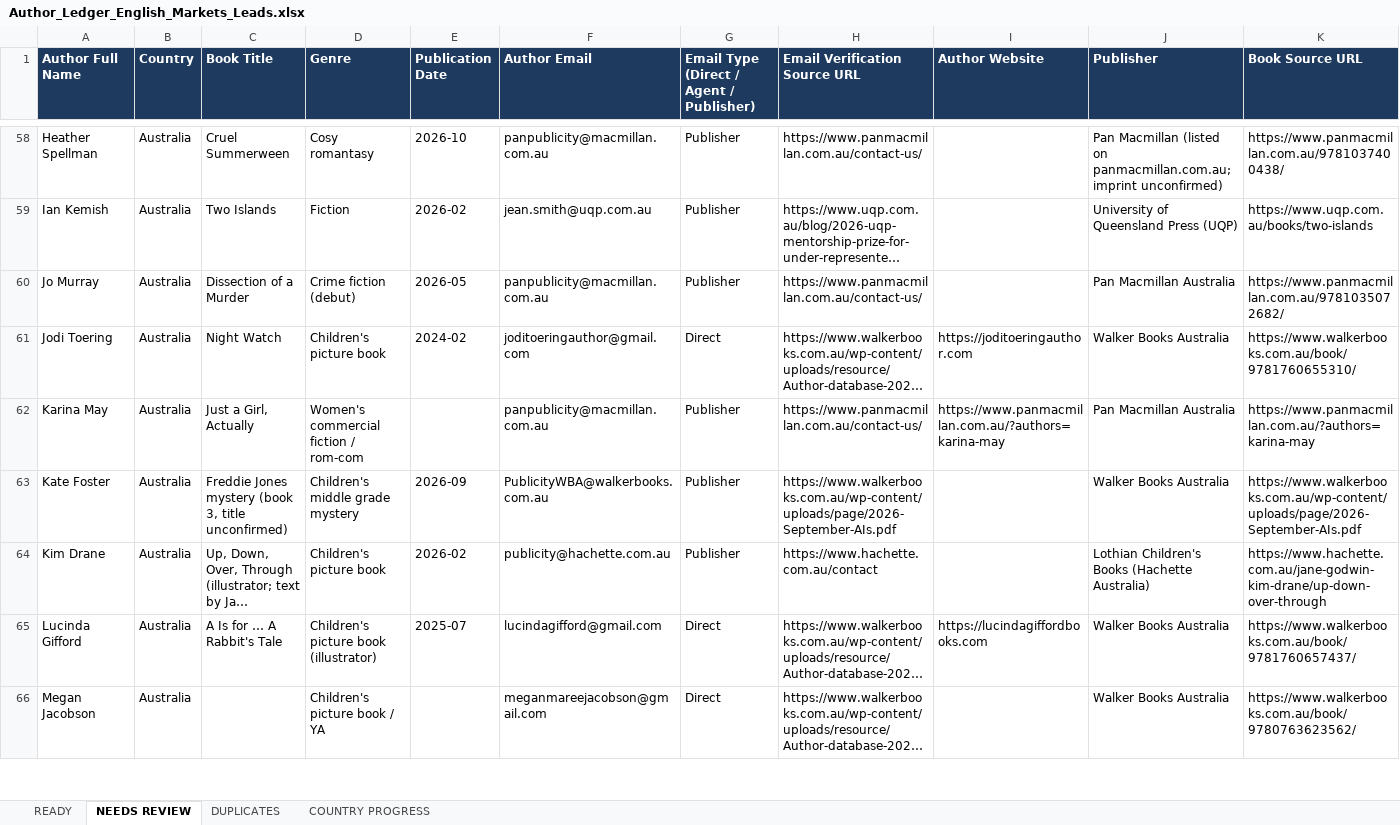
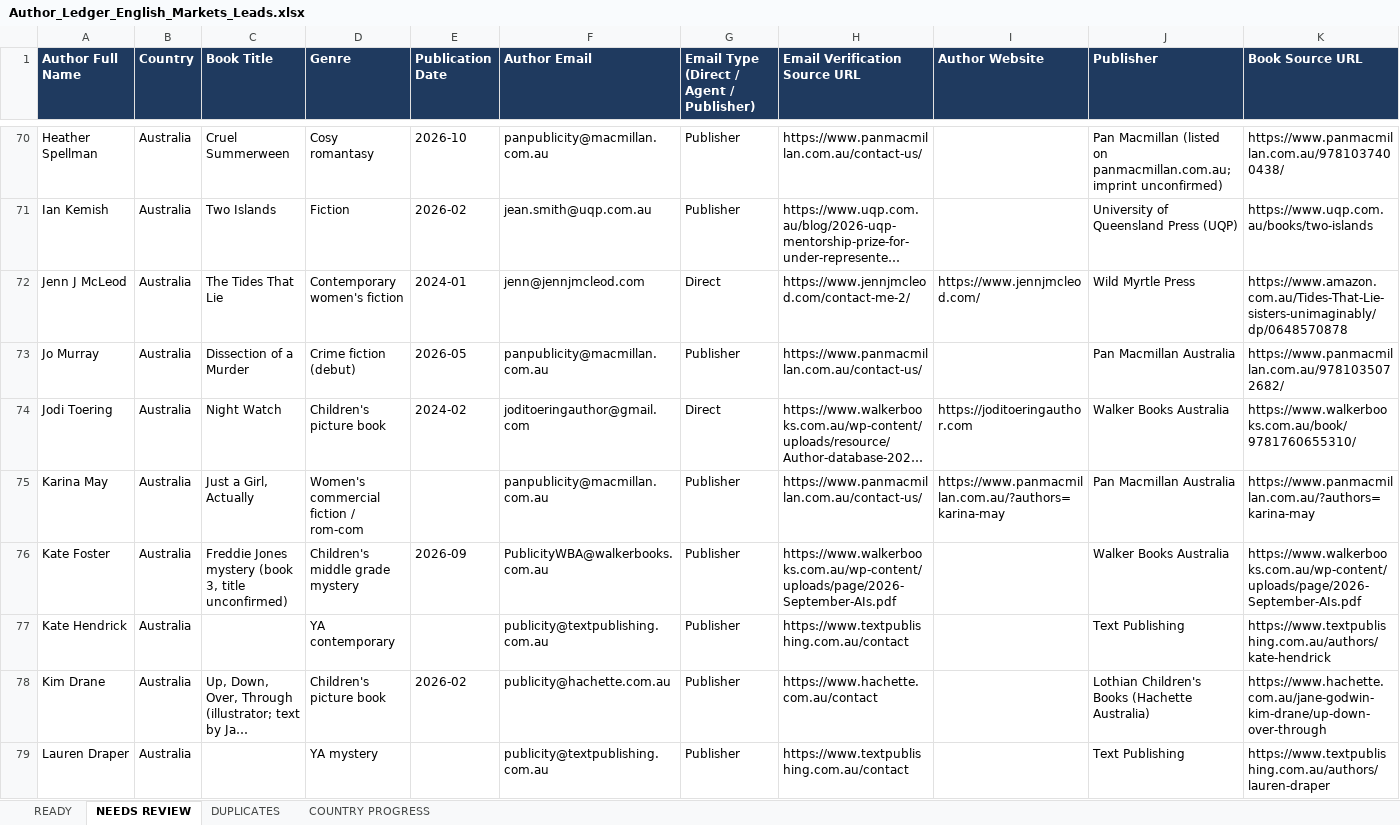
Before and after one commit to oseniibrahim845-hue/rappido, an Excel workbook: author-ledger/anglo/Author_Ledger_English_Markets_Leads.xlsx, sheet NEEDS REVIEW, drawn as a sheet; only a part is shown, gaps mark what is left out; the shorter side is filled out with more unchanged rows; long unchanged cells end in …; values as stored, in another font and other column widths than the file's, no borders; rows hold the shown columns only; the diff covers the shown part only; the diff names each change by its address in the sheet, - before the commit and + after, or states it on an @@ line.

```diff
--- a/author-ledger/anglo/Author_Ledger_English_Markets_Leads.xlsx (sheet NEEDS REVIEW)
+++ b/author-ledger/anglo/Author_Ledger_English_Markets_Leads.xlsx (sheet NEEDS REVIEW)
+row 72: Jenn J McLeod | Australia | The Tides That Lie | Contemporary women's fiction | 2024-01 | jenn@jennjmcleod.com | Direct | https://www.jennjmcleod.com/contact-me-2/ | https://www.jennjmcleod.com/ | Wild Myrtle Press | https://www.amazon.com.au/Tides-That-Lie-sisters-unimaginably/dp/0648570878
+row 77: Kate Hendrick | Australia |  | YA contemporary |  | publicity@textpublishing.com.au | Publisher | https://www.textpublishing.com.au/contact |  | Text Publishing | https://www.textpublishing.com.au/authors/kate-hendrick
+row 79: Lauren Draper | Australia |  | YA mystery |  | publicity@textpublishing.com.au | Publisher | https://www.textpublishing.com.au/contact |  | Text Publishing | https://www.textpublishing.com.au/authors/lauren-draper
```
Also changed, not shown: 33 added rows, 8 removed rows and 11 edited cells elsewhere in this sheet, sheet READY, sheet DUPLICATES, sheet COUNTRY PROGRESS, 2 other files.
